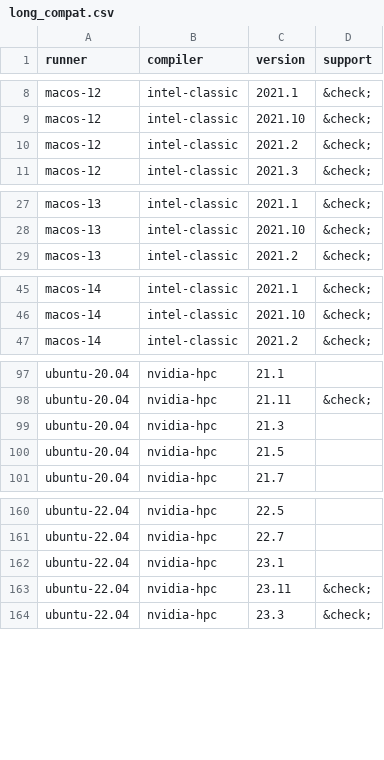
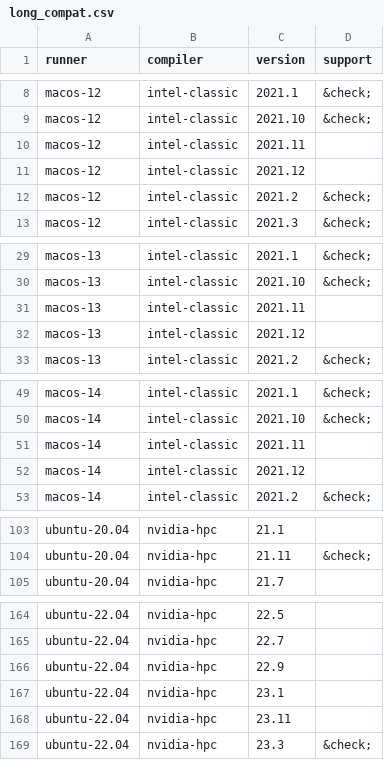
Before and after one commit to fortran-lang/setup-fortran, a CSV file: .github/compat/long_compat.csv, drawn as a sheet; only a part is shown, gaps mark what is left out; the diff covers the shown part only.

```diff
--- a/.github/compat/long_compat.csv
+++ b/.github/compat/long_compat.csv
@@ -9,2 +9,4 @@ macos-12,intel-classic,2021.1,&check;
 macos-12,intel-classic,2021.10,&check;
+macos-12,intel-classic,2021.11,
+macos-12,intel-classic,2021.12,
 macos-12,intel-classic,2021.2,&check;
@@ -28,2 +30,4 @@ macos-13,intel-classic,2021.1,&check;
 macos-13,intel-classic,2021.10,&check;
+macos-13,intel-classic,2021.11,
+macos-13,intel-classic,2021.12,
 macos-13,intel-classic,2021.2,&check;
@@ -46,2 +50,4 @@ macos-14,intel-classic,2021.1,&check;
 macos-14,intel-classic,2021.10,&check;
+macos-14,intel-classic,2021.11,
+macos-14,intel-classic,2021.12,
 macos-14,intel-classic,2021.2,&check;
@@ -98,4 +104,2 @@ ubuntu-20.04,nvidia-hpc,21.1,
 ubuntu-20.04,nvidia-hpc,21.11,&check;
-ubuntu-20.04,nvidia-hpc,21.3,
-ubuntu-20.04,nvidia-hpc,21.5,
 ubuntu-20.04,nvidia-hpc,21.7,
@@ -161,4 +165,5 @@ ubuntu-22.04,nvidia-hpc,22.5,
 ubuntu-22.04,nvidia-hpc,22.7,
+ubuntu-22.04,nvidia-hpc,22.9,
 ubuntu-22.04,nvidia-hpc,23.1,
-ubuntu-22.04,nvidia-hpc,23.11,&check;
+ubuntu-22.04,nvidia-hpc,23.11,
 ubuntu-22.04,nvidia-hpc,23.3,&check;
```
Also changed, not shown: 1 edited cell elsewhere in this file, .github/compat/compat.csv, 1 other file.
